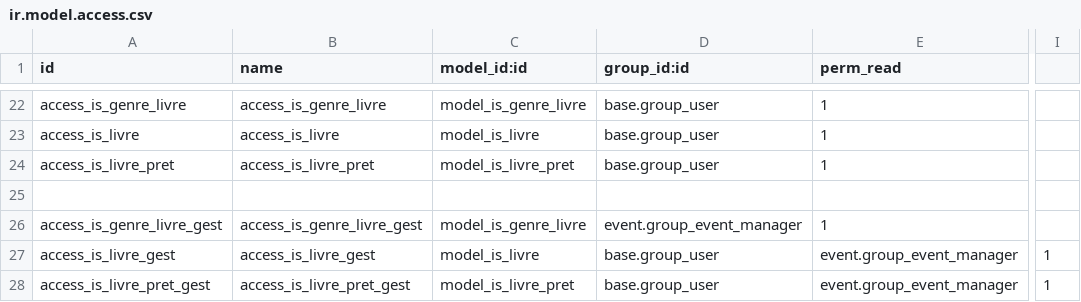
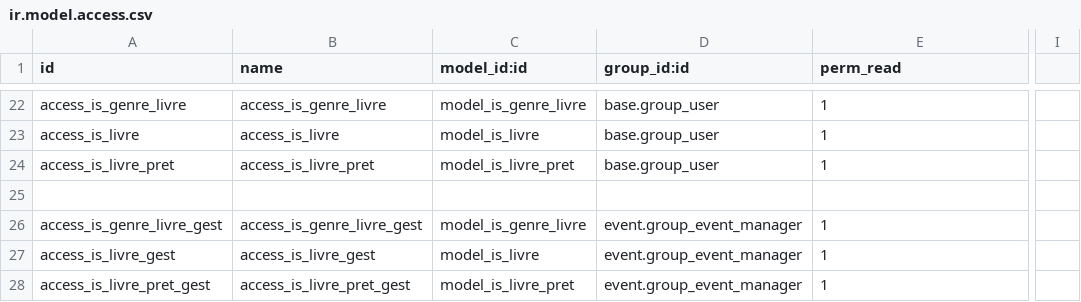
Before and after one commit to tonygalmiche/is_sab, a CSV file: security/ir.model.access.csv, drawn as a sheet; only a part is shown, gaps mark what is left out; the diff names each change by its address in the sheet, - before the commit and + after, or states it on an @@ line.

```diff
--- a/security/ir.model.access.csv
+++ b/security/ir.model.access.csv
-D27:D28 (group_id:id): base.group_user
+D27:D28 (group_id:id): event.group_event_manager
-E27:E28 (perm_read): event.group_event_manager
+E27:E28 (perm_read): 1
-I27:I28: 1
+I27:I28: (empty)
```
Also changed, not shown: 3 other files.
